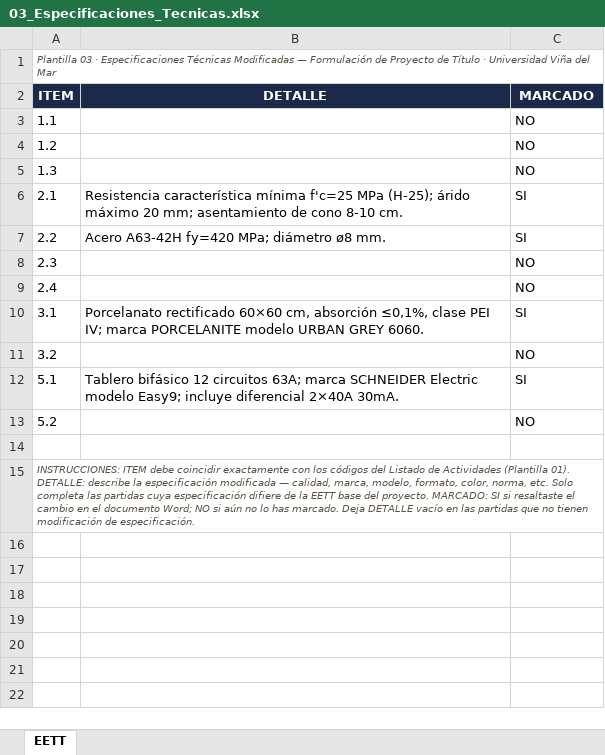
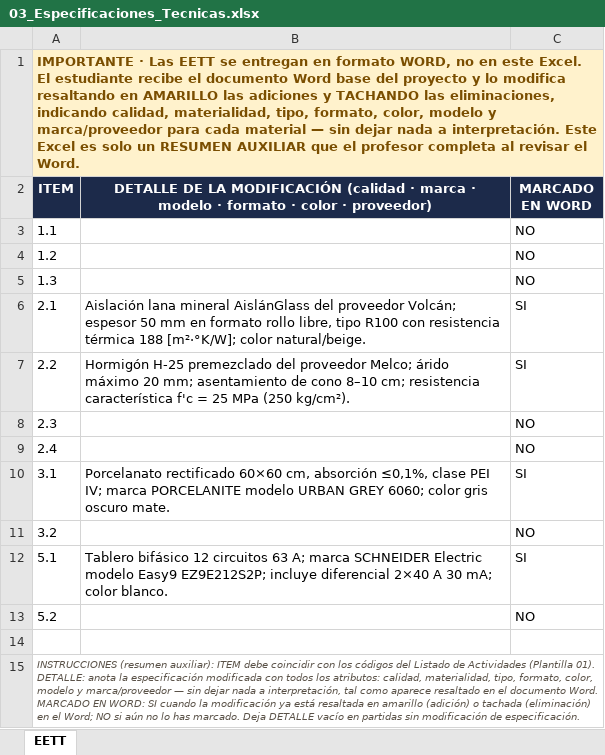
Before and after one commit to JonFernan2/General-UAI, an Excel workbook: webapp/plantillas/03_Especificaciones_Tecnicas.xlsx, sheet EETT, drawn as a sheet; values as stored, in another font and other column widths than the file's, no borders; the diff names each change by its address in the sheet, - before the commit and + after, or states it on an @@ line.

```diff
--- a/webapp/plantillas/03_Especificaciones_Tecnicas.xlsx (sheet EETT)
+++ b/webapp/plantillas/03_Especificaciones_Tecnicas.xlsx (sheet EETT)
-A1 (ITEM): Plantilla 03 · Especificaciones Técnicas Modificadas — Formulación de Proyecto de Título · Universidad Viña del Mar
+A1 (ITEM): IMPORTANTE · Las EETT se entregan en formato WORD, no en este Excel. El estudiante recibe el documento Word base del proyecto y lo modifica resaltando en AMARILLO las adiciones y TACHANDO las eliminaciones, indicando calidad, materialidad, tipo, formato, color, modelo y marca/proveedor para cada material — sin dejar nada a interpretación. Este Excel es solo un RESUMEN AUXILIAR que el profesor completa al revisar el Word.
@@ A1 fill: none → #FFF2CC, bold: off → on, italic: on → off, text colour: #5A5248 → #7A4E00, text size: larger @@
-B2: DETALLE
+B2: DETALLE DE LA MODIFICACIÓN (calidad · marca · modelo · formato · color · proveedor)
-C2: MARCADO
+C2: MARCADO EN WORD
-B6: Resistencia característica mínima f'c=25 MPa (H-25); árido máximo 20 mm; asentamiento de cono 8-10 cm.
+B6: Aislación lana mineral AislánGlass del proveedor Volcán; espesor 50 mm en formato rollo libre, tipo R100 con resistencia térmica 188 [m²·°K/W]; color natural/beige.
-B7: Acero A63-42H fy=420 MPa; diámetro ø8 mm.
+B7: Hormigón H-25 premezclado del proveedor Melco; árido máximo 20 mm; asentamiento de cono 8–10 cm; resistencia característica f'c = 25 MPa (250 kg/cm²).
-B10: …URBAN GREY 6060.
+B10: …URBAN GREY 6060; color gris oscuro mate.
-B12: …12 circuitos 63A; marca SCHNEIDER Electric modelo Easy9; incluye diferencial 2×40A 30mA.
+B12: …12 circuitos 63 A; marca SCHNEIDER Electric modelo Easy9 EZ9E212S2P; incluye diferencial 2×40 A 30 mA; color blanco.
-A15 (ITEM): INSTRUCCIONES: ITEM debe coincidir exactamente con los códigos del Listado de Actividades (Plantilla 01). DETALLE: describe la especificación modificada — calidad, marca, modelo, formato, color, norma, etc. Solo completa las partidas cuya especificación difiere de la EETT base del proyecto. MARCADO: SI si resaltaste el cambio en el documento Word; NO si aún no lo has marcado. Deja DETALLE vacío en las partidas que no tienen modificación de…
+A15 (ITEM): INSTRUCCIONES (resumen auxiliar): ITEM debe coincidir con los códigos del Listado de Actividades (Plantilla 01). DETALLE: anota la especificación modificada con todos los atributos: calidad, materialidad, tipo, formato, color, modelo y marca/proveedor — sin dejar nada a interpretación, tal como aparece resaltado en el documento Word. MARCADO EN WORD: SI cuando la modificación ya está resaltada en amarillo (adición) o tachada (eliminación) en el Word; NO si aún no lo has marcado. Deja DETALLE vacío en partidas sin modificación de…
```
Also changed, not shown: webapp/plantillas/01_Listado_Actividades_Itemizado.xlsx, webapp/plantillas/02_Cubicaciones.xlsx, 2 other files.
